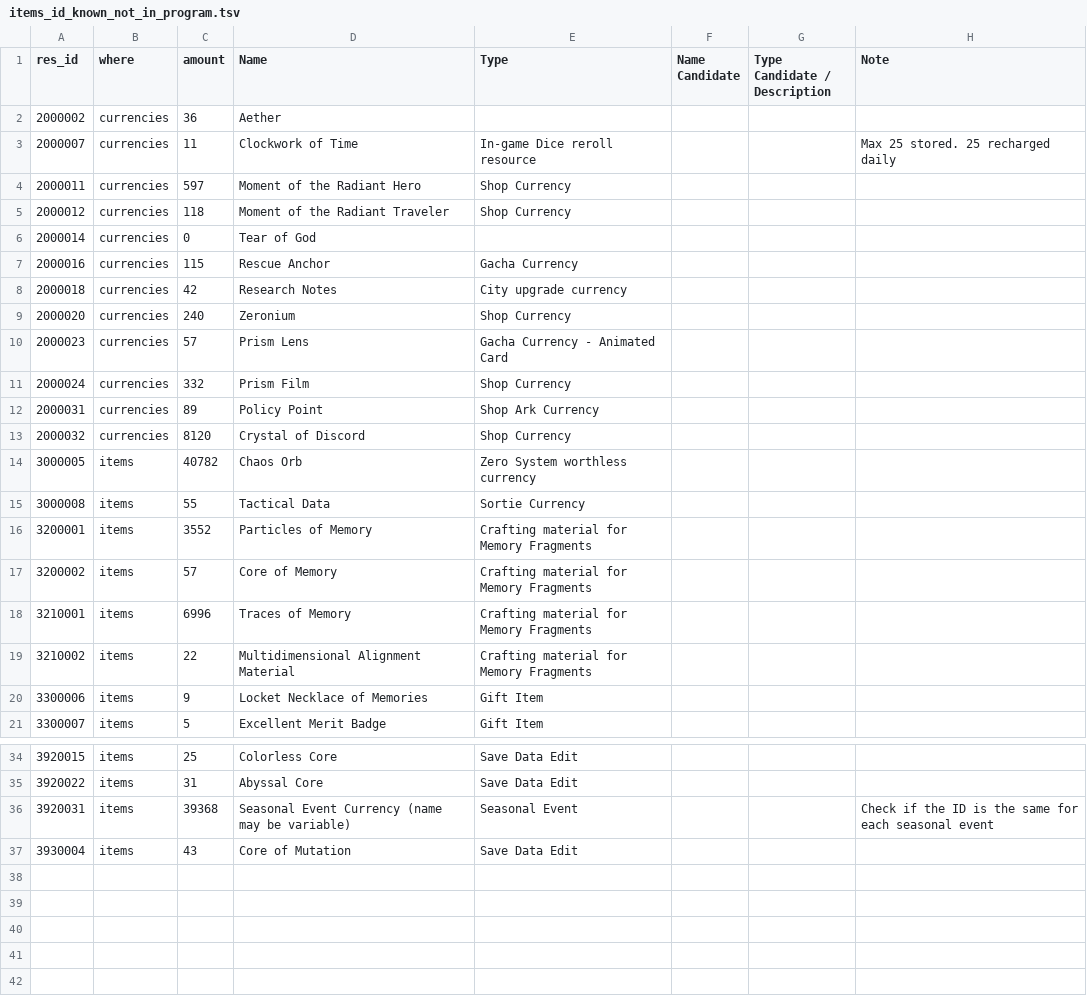
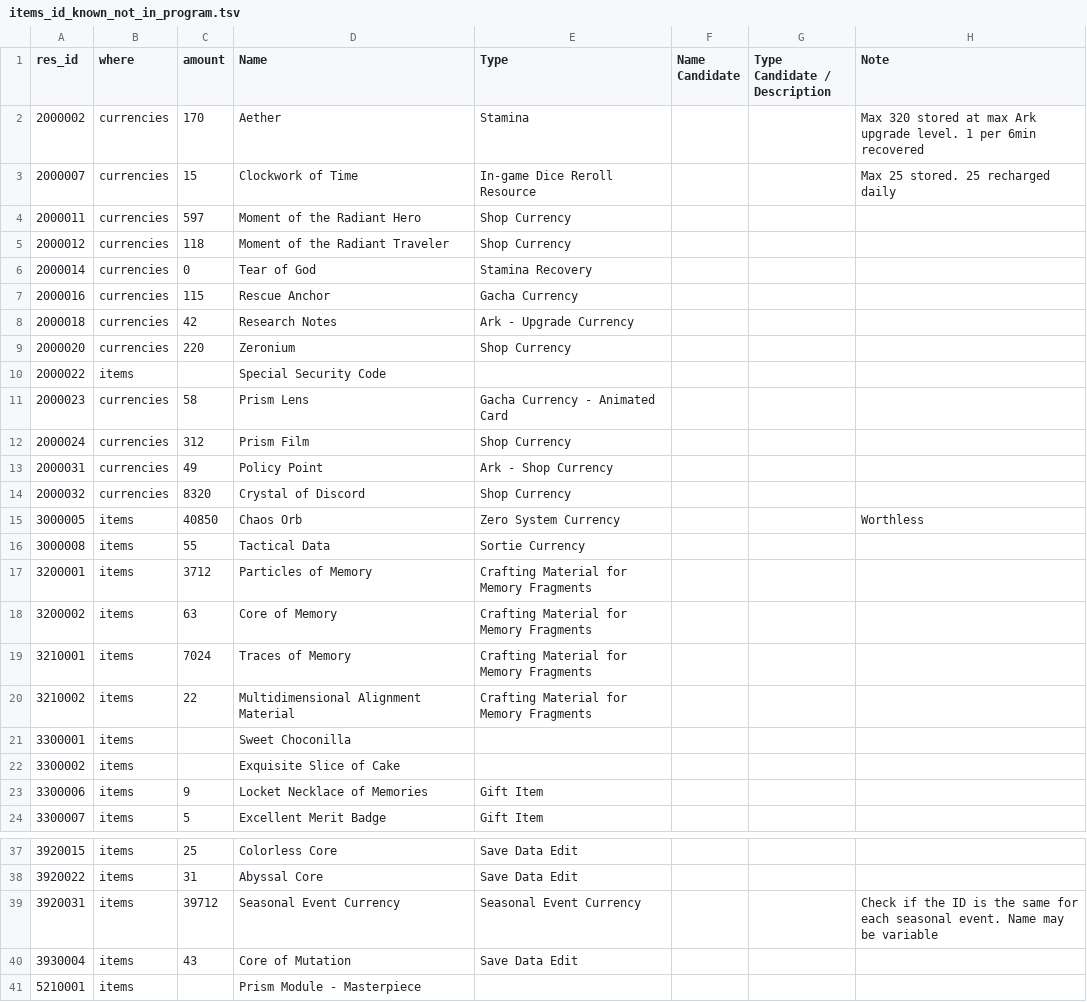
Before and after one commit to Ikkoru/Vribbels-CZN-Optimizer, a TSV file: docs/items_id_known_not_in_program.tsv, drawn as a sheet; only a part is shown, gaps mark what is left out.

```diff
--- a/docs/items_id_known_not_in_program.tsv
+++ b/docs/items_id_known_not_in_program.tsv
@@ -1,20 +1,23 @@
 res_id	where	amount	Name	Type	Name Candidate	Type Candidate / Description	Note
-2000002	currencies	36	Aether				
-2000007	currencies	11	Clockwork of Time	In-game Dice reroll resource			Max 25 stored. 25 recharged daily
+2000002	currencies	170	Aether	Stamina			Max 320 stored at max Ark upgrade level. 1 per 6min recovered
+2000007	currencies	15	Clockwork of Time	In-game Dice Reroll Resource			Max 25 stored. 25 recharged daily
 2000011	currencies	597	Moment of the Radiant Hero	Shop Currency			
 2000012	currencies	118	Moment of the Radiant Traveler	Shop Currency			
-2000014	currencies	0	Tear of God				
+2000014	currencies	0	Tear of God	Stamina Recovery			
 2000016	currencies	115	Rescue Anchor	Gacha Currency			
-2000018	currencies	42	Research Notes	City upgrade currency			
-2000020	currencies	240	Zeronium	Shop Currency			
-2000023	currencies	57	Prism Lens	Gacha Currency - Animated Card			
-2000024	currencies	332	Prism Film	Shop Currency			
-2000031	currencies	89	Policy Point	Shop Ark Currency			
-2000032	currencies	8120	Crystal of Discord	Shop Currency			
-3000005	items	40782	Chaos Orb	Zero System worthless currency			
+2000018	currencies	42	Research Notes	Ark - Upgrade Currency			
+2000020	currencies	220	Zeronium	Shop Currency			
+2000022	items		Special Security Code				
+2000023	currencies	58	Prism Lens	Gacha Currency - Animated Card			
+2000024	currencies	312	Prism Film	Shop Currency			
+2000031	currencies	49	Policy Point	Ark - Shop Currency			
+2000032	currencies	8320	Crystal of Discord	Shop Currency			
+3000005	items	40850	Chaos Orb	Zero System Currency			Worthless
 3000008	items	55	Tactical Data	Sortie Currency			
-3200001	items	3552	Particles of Memory	Crafting material for Memory Fragments			
-3200002	items	57	Core of Memory	Crafting material for Memory Fragments			
-3210001	items	6996	Traces of Memory	Crafting material for Memory Fragments			
-3210002	items	22	Multidimensional Alignment Material	Crafting material for Memory Fragments			
+3200001	items	3712	Particles of Memory	Crafting Material for Memory Fragments			
+3200002	items	63	Core of Memory	Crafting Material for Memory Fragments			
+3210001	items	7024	Traces of Memory	Crafting Material for Memory Fragments			
+3210002	items	22	Multidimensional Alignment Material	Crafting Material for Memory Fragments			
+3300001	items		Sweet Choconilla				
+3300002	items		Exquisite Slice of Cake				
 3300006	items	9	Locket Necklace of Memories	Gift Item			
@@ -35,3 +38,4 @@ res_id	where	amount	Name	Type	Name Candidate	Type Candidate / Description	Note
 3920022	items	31	Abyssal Core	Save Data Edit			
-3920031	items	39368	Seasonal Event Currency (name may be variable)	Seasonal Event			Check if the ID is the same for each seasonal event
+3920031	items	39712	Seasonal Event Currency	Seasonal Event Currency			Check if the ID is the same for each seasonal event. Name may be variable
 3930004	items	43	Core of Mutation	Save Data Edit			
+5210001	items		Prism Module - Masterpiece				
```
Also changed, not shown: docs/items_id_known.tsv, docs/items_id_unknown.tsv, 10 other files.
